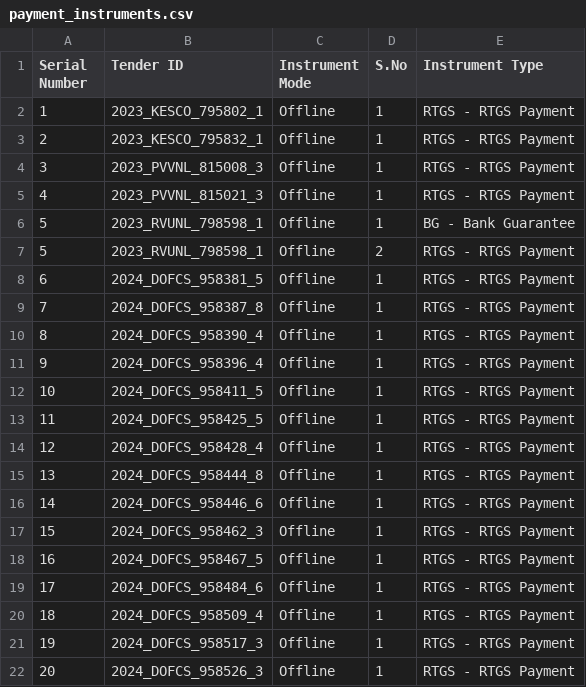
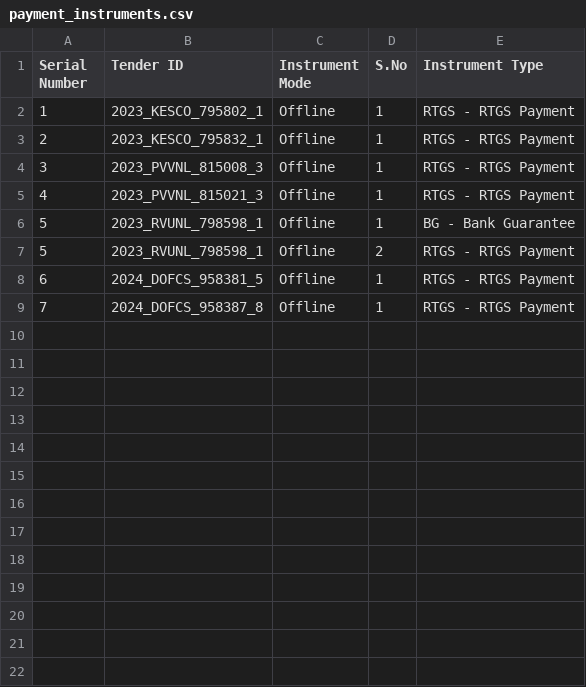
Before and after one commit to vx6Fid/TenderScraper, a CSV file: out/payment_instruments.csv, drawn as a sheet.

```diff
--- a/out/payment_instruments.csv
+++ b/out/payment_instruments.csv
@@ -9,14 +9 @@ Serial Number,Tender ID,Instrument Mode,S.No,Instrument Type
 7,2024_DOFCS_958387_8,Offline,1,RTGS - RTGS Payment
-8,2024_DOFCS_958390_4,Offline,1,RTGS - RTGS Payment
-9,2024_DOFCS_958396_4,Offline,1,RTGS - RTGS Payment
-10,2024_DOFCS_958411_5,Offline,1,RTGS - RTGS Payment
-11,2024_DOFCS_958425_5,Offline,1,RTGS - RTGS Payment
-12,2024_DOFCS_958428_4,Offline,1,RTGS - RTGS Payment
-13,2024_DOFCS_958444_8,Offline,1,RTGS - RTGS Payment
-14,2024_DOFCS_958446_6,Offline,1,RTGS - RTGS Payment
-15,2024_DOFCS_958462_3,Offline,1,RTGS - RTGS Payment
-16,2024_DOFCS_958467_5,Offline,1,RTGS - RTGS Payment
-17,2024_DOFCS_958484_6,Offline,1,RTGS - RTGS Payment
-18,2024_DOFCS_958509_4,Offline,1,RTGS - RTGS Payment
-19,2024_DOFCS_958517_3,Offline,1,RTGS - RTGS Payment
-20,2024_DOFCS_958526_3,Offline,1,RTGS - RTGS Payment
```
Also changed, not shown: out/cover_details.csv, out/emd_fee_details.csv, 9 other files.
